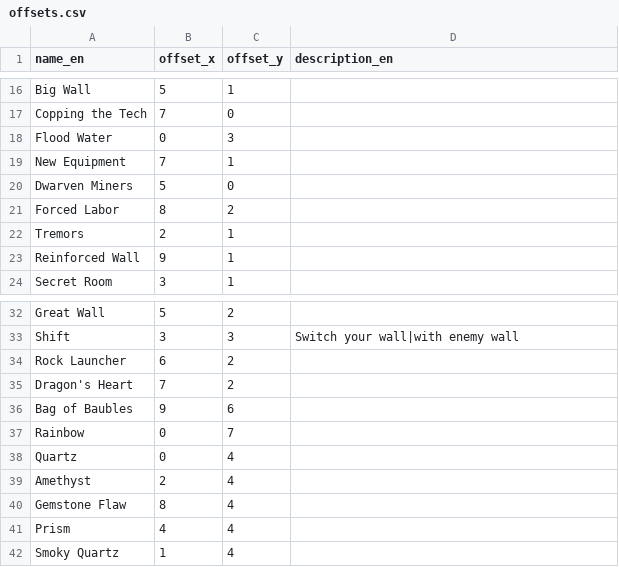
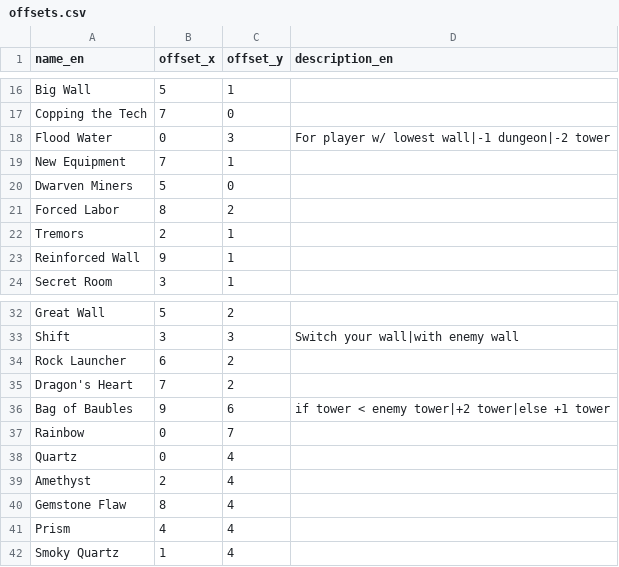
Before and after one commit to oleg-py/arcomage-challenge, a CSV file: frontend/src/main/resources/offsets.csv, drawn as a sheet; only a part is shown, gaps mark what is left out.

Commit message:
feat: Flood Water & Bag of baubles custom text

```diff
--- a/frontend/src/main/resources/offsets.csv
+++ b/frontend/src/main/resources/offsets.csv
@@ -17,3 +17,3 @@ Big Wall,5,1,
 Copping the Tech,7,0,
-Flood Water,0,3,
+Flood Water,0,3,For player w/ lowest wall|-1 dungeon|-2 tower
 New Equipment,7,1,
@@ -35,3 +35,3 @@ Rock Launcher,6,2,
 Dragon's Heart,7,2,
-Bag of Baubles,9,6,
+Bag of Baubles,9,6,if tower < enemy tower|+2 tower|else +1 tower
 Rainbow,0,7,
```
